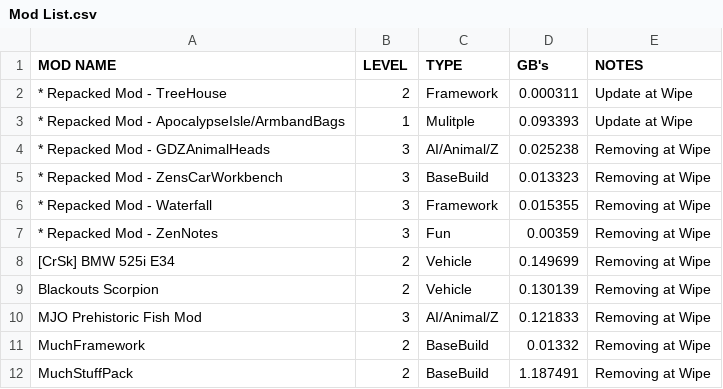
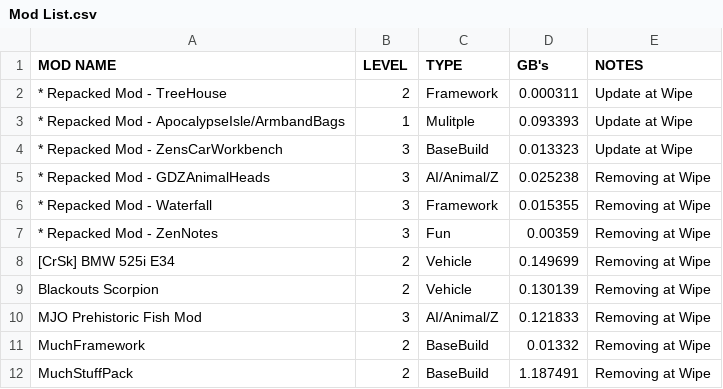
Before and after one commit to AlphaEye420/ApocalypseIsle, a CSV file: Mod List.csv, drawn as a sheet; only a part is shown.

Commit message:
Apocalypse Isle Wiki

```diff
--- a/Mod List.csv
+++ b/Mod List.csv
@@ -3,4 +3,4 @@ MOD NAME,LEVEL,TYPE,GB's,"NOTES		"
 * Repacked Mod - ApocalypseIsle/ArmbandBags,1,Mulitple,0.093393,Update at Wipe
+* Repacked Mod - ZensCarWorkbench,3,BaseBuild,0.013323,Update at Wipe
 * Repacked Mod - GDZAnimalHeads,3,AI/Animal/Z,0.025238,"Removing	at Wipe"
-* Repacked Mod - ZensCarWorkbench,3,BaseBuild,0.013323,"Removing	at Wipe"
 * Repacked Mod - Waterfall,3,Framework,0.015355,"Removing at Wipe		"
```
